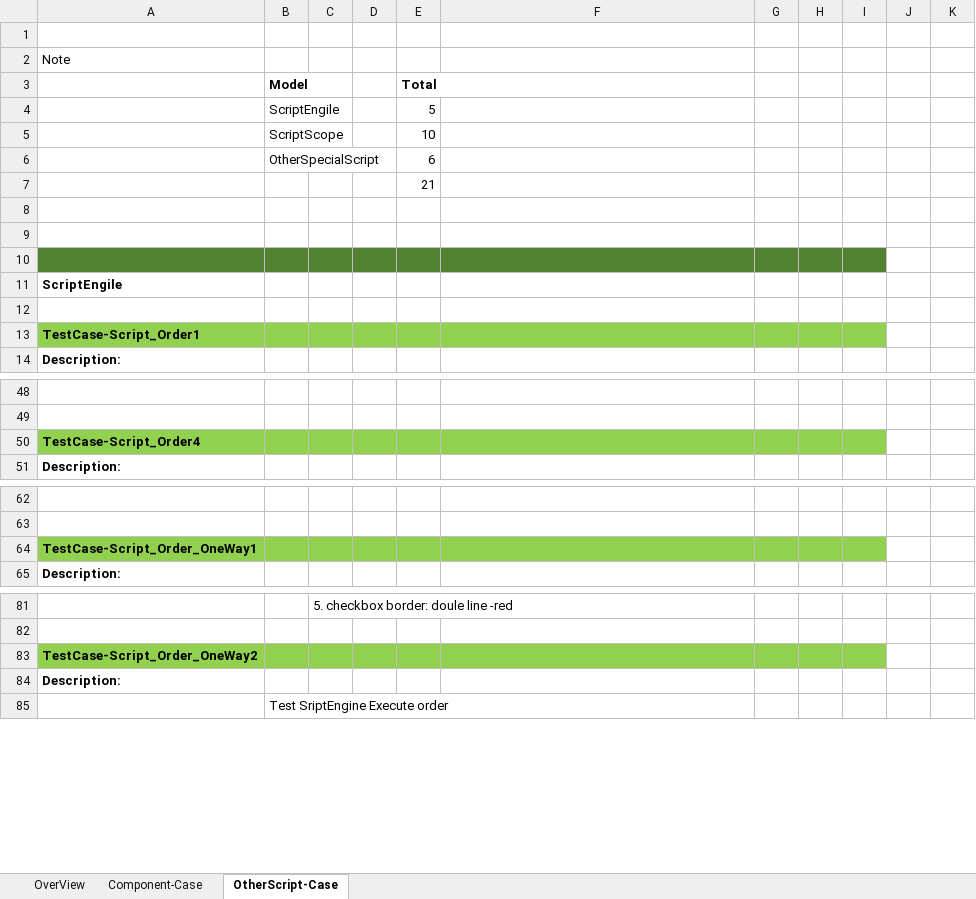
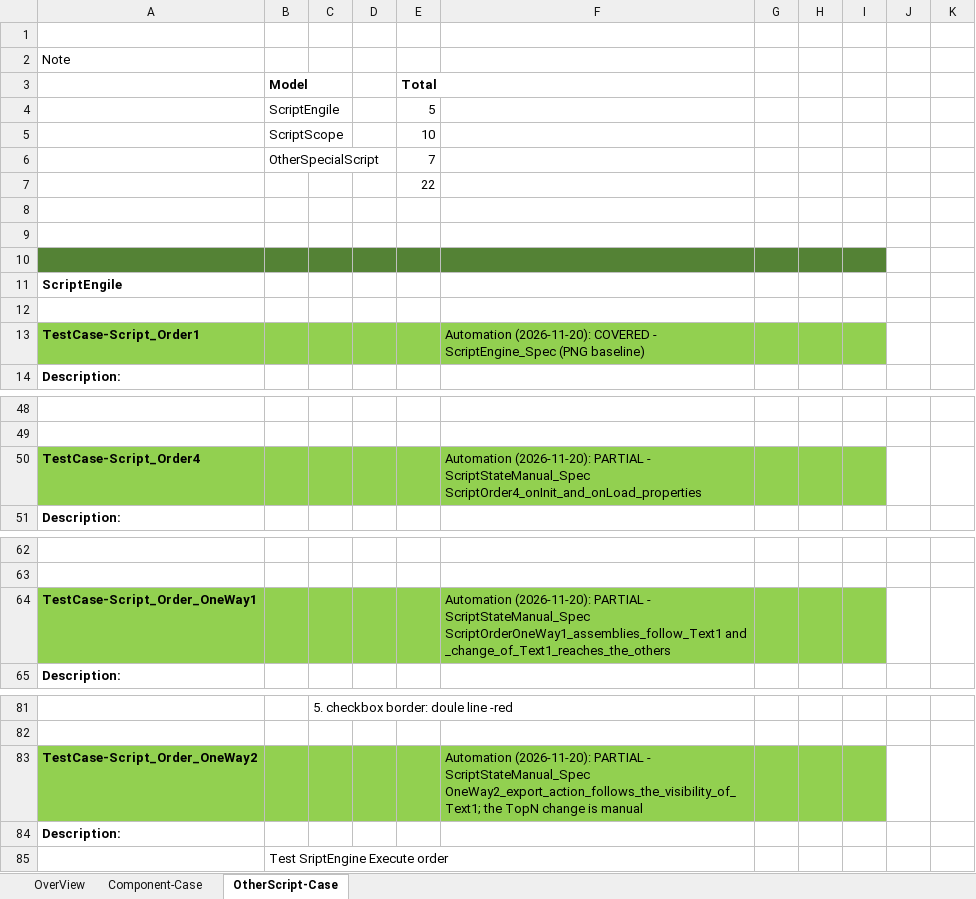
Before and after one commit to inetsoft-technology/datatest, an Excel workbook: docs/vsscript/VSScript-Manual-Case.xlsx, sheet OtherScript-Case, drawn as a sheet; only a part is shown, gaps mark what is left out; values as stored, in another font and other column widths than the file's, no borders; charts and pictures not drawn; the diff covers the shown part only; the diff names each change by its address in the sheet, - before the commit and + after, or states it on an @@ line.

```diff
--- a/docs/vsscript/VSScript-Manual-Case.xlsx (sheet OtherScript-Case)
+++ b/docs/vsscript/VSScript-Manual-Case.xlsx (sheet OtherScript-Case)
-E6 (Total): 6
+E6 (Total): 7
-E7 (Total): 21
+E7 (Total): 22
-F13: (empty)
+F13: Automation (2026-11-20): COVERED - ScriptEngine_Spec (PNG baseline)
-F50: (empty)
+F50: Automation (2026-11-20): PARTIAL - ScriptStateManual_Spec ScriptOrder4_onInit_and_onLoad_properties
-F64: (empty)
+F64: Automation (2026-11-20): PARTIAL - ScriptStateManual_Spec ScriptOrderOneWay1_assemblies_follow_Text1 and _change_of_Text1_reaches_the_others
-F83: (empty)
+F83: Automation (2026-11-20): PARTIAL - ScriptStateManual_Spec OneWay2_export_action_follows_the_visibility_of_Text1; the TopN change is manual
```
Also changed, not shown: 18 edited cells elsewhere in this sheet, sheet Component-Case, sheet OverView, 4 other files.
